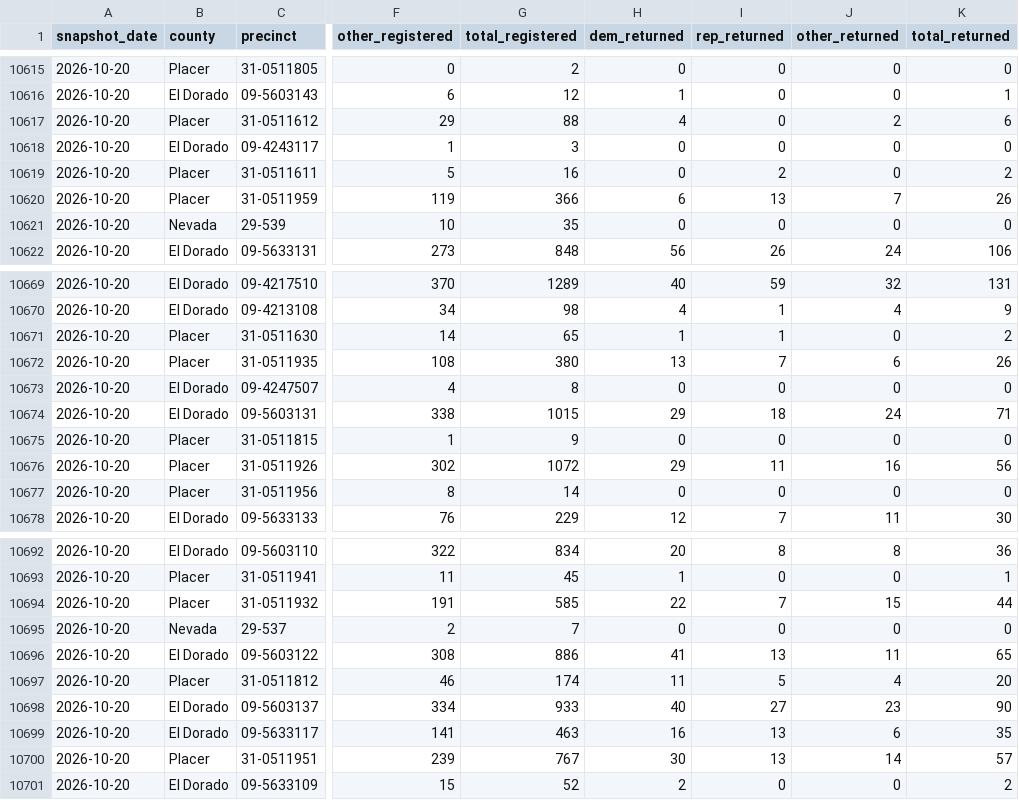
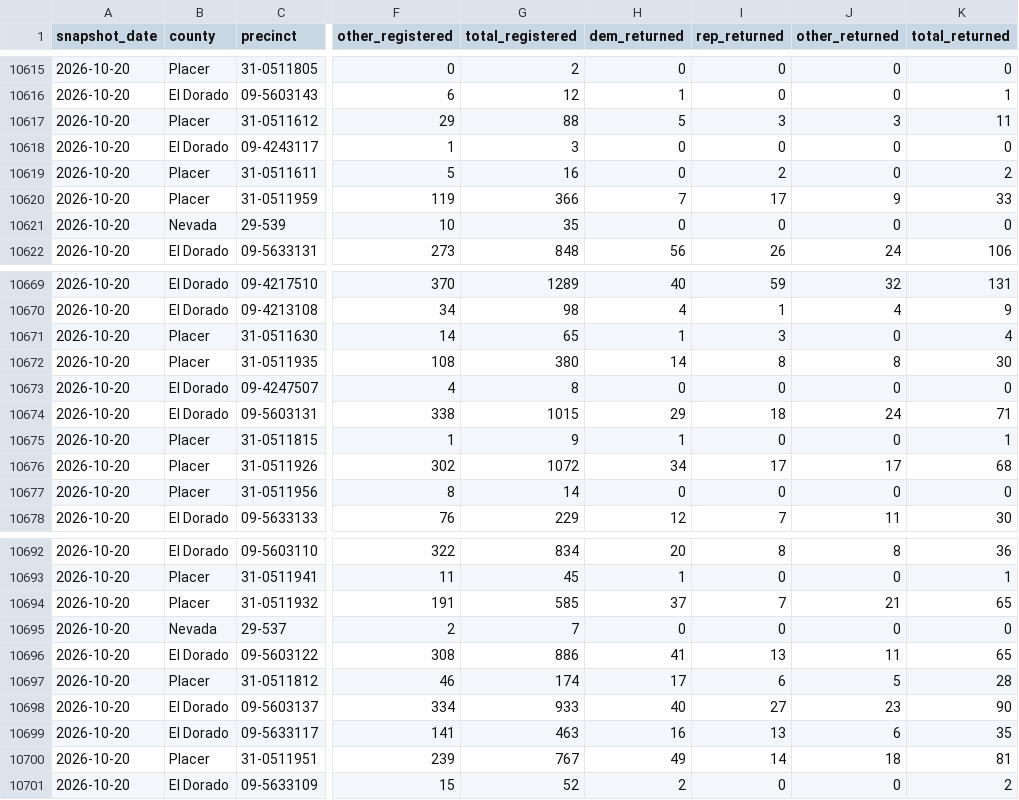
Before and after one commit to tysoda/2026-Ca-SD4-forecast-V2, a CSV file: optiq_precincts.csv, drawn as a sheet; only a part is shown, gaps mark what is left out; the diff covers the shown part only; the diff names each change by its address in the sheet, - before the commit and + after, or states it on an @@ line.

```diff
--- a/optiq_precincts.csv
+++ b/optiq_precincts.csv
-H10617 (dem_returned): 4
+H10617 (dem_returned): 5
-I10617 (rep_returned): 0
+I10617 (rep_returned): 3
-J10617 (other_returned): 2
+J10617 (other_returned): 3
-K10617 (total_returned): 6
+K10617 (total_returned): 11
-H10620 (dem_returned): 6
+H10620 (dem_returned): 7
-I10620 (rep_returned): 13
+I10620 (rep_returned): 17
-J10620 (other_returned): 7
+J10620 (other_returned): 9
-K10620 (total_returned): 26
+K10620 (total_returned): 33
-I10671 (rep_returned): 1
+I10671 (rep_returned): 3
-K10671 (total_returned): 2
+K10671 (total_returned): 4
-H10672 (dem_returned): 13
+H10672 (dem_returned): 14
-I10672 (rep_returned): 7
+I10672 (rep_returned): 8
-J10672 (other_returned): 6
+J10672 (other_returned): 8
-K10672 (total_returned): 26
+K10672 (total_returned): 30
-H10675 (dem_returned): 0
+H10675 (dem_returned): 1
-K10675 (total_returned): 0
+K10675 (total_returned): 1
-H10676 (dem_returned): 29
+H10676 (dem_returned): 34
-I10676 (rep_returned): 11
+I10676 (rep_returned): 17
-J10676 (other_returned): 16
+J10676 (other_returned): 17
-K10676 (total_returned): 56
+K10676 (total_returned): 68
-H10694 (dem_returned): 22
+H10694 (dem_returned): 37
-J10694 (other_returned): 15
+J10694 (other_returned): 21
-K10694 (total_returned): 44
+K10694 (total_returned): 65
-H10697 (dem_returned): 11
+H10697 (dem_returned): 17
-I10697 (rep_returned): 5
+I10697 (rep_returned): 6
-J10697 (other_returned): 4
+J10697 (other_returned): 5
-K10697 (total_returned): 20
+K10697 (total_returned): 28
-H10700 (dem_returned): 30
+H10700 (dem_returned): 49
-I10700 (rep_returned): 13
+I10700 (rep_returned): 14
-J10700 (other_returned): 14
+J10700 (other_returned): 18
-K10700 (total_returned): 57
+K10700 (total_returned): 81
```
Also changed, not shown: 43 edited cells elsewhere in this file, optiq_county_party.csv, optiq_crosstabs.csv, 1 other file.
